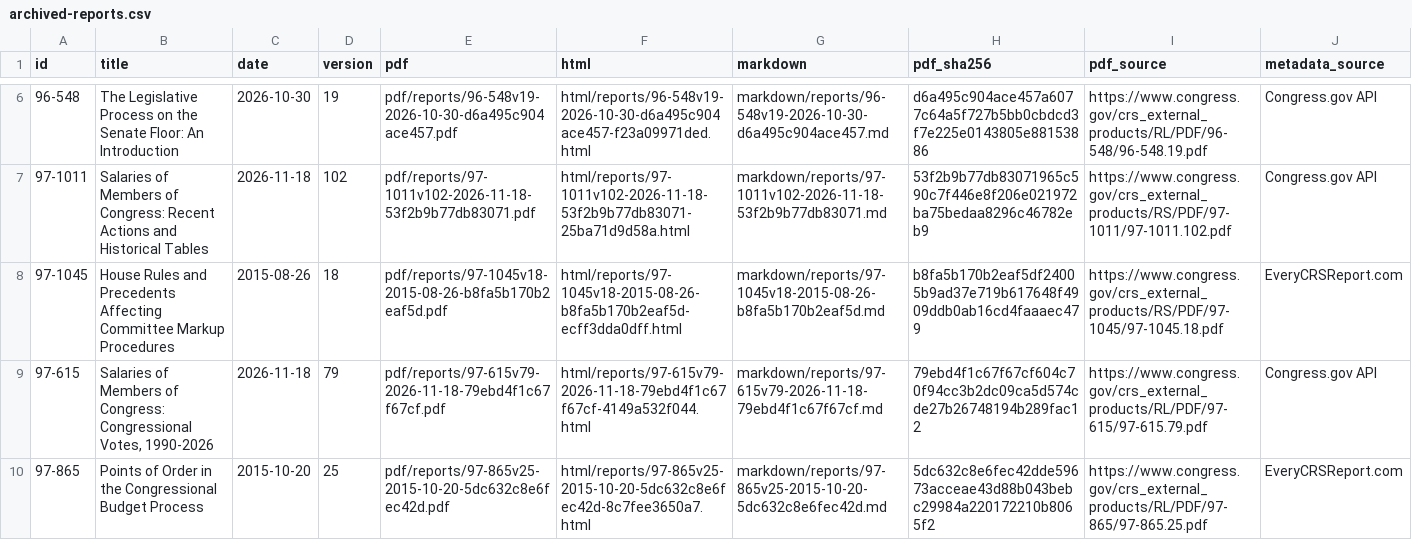
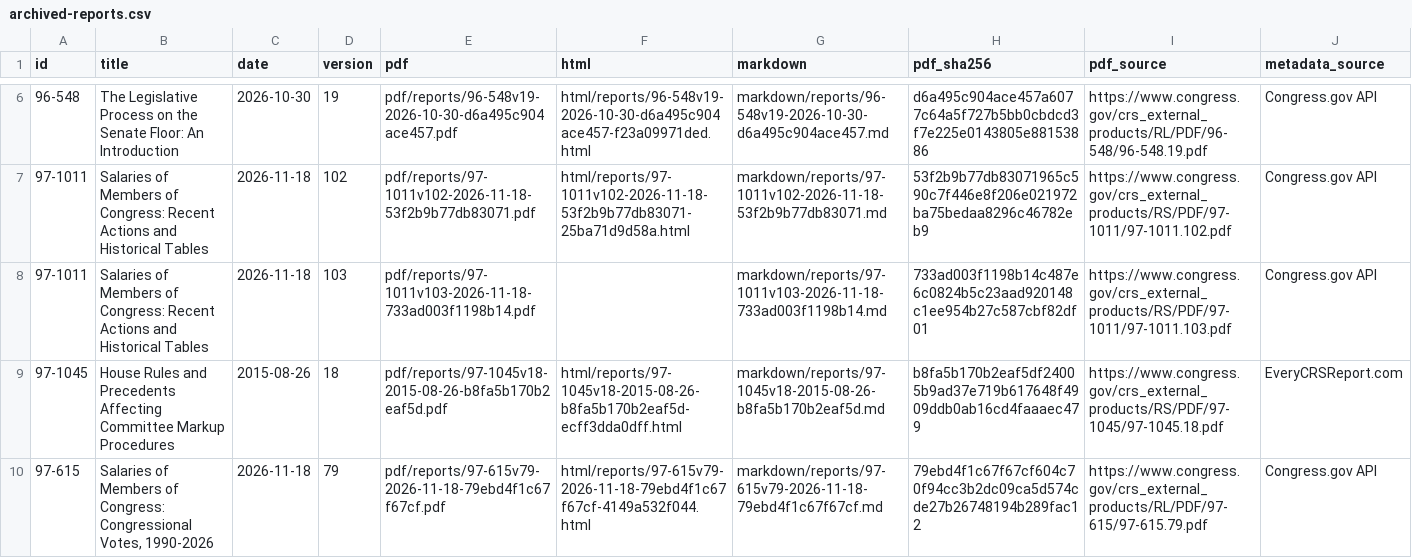
Before and after one commit to krischen-77/crs-reports, a CSV file: data/archived-reports.csv, drawn as a sheet; only a part is shown, gaps mark what is left out; the shorter side is filled out with more unchanged rows; the diff covers the shown part only.

```diff
--- a/data/archived-reports.csv
+++ b/data/archived-reports.csv
@@ -7,2 +7,3 @@
 97-1011,Salaries of Members of Congress: Recent Actions and Historical Tables,2026-11-18,102,pdf/reports/97-1011v102-2026-11-18-53f2b9b77db83071.pdf,html/reports/97-1011v102-2026-11-18-53f2b9b77db83071-25ba71d9d58a.html,markdown/reports/97-1011v102-2026-11-18-53f2b9b77db83071.md,53f2b9b77db83071965c590c7f446e8f206e021972ba75bedaa8296c46782eb9,https://www.congress.gov/crs_external_products/RS/PDF/97-1011/97-1011.102.pdf,Congress.gov API
+97-1011,Salaries of Members of Congress: Recent Actions and Historical Tables,2026-11-18,103,pdf/reports/97-1011v103-2026-11-18-733ad003f1198b14.pdf,,markdown/reports/97-1011v103-2026-11-18-733ad003f1198b14.md,733ad003f1198b14c487e6c0824b5c23aad920148c1ee954b27c587cbf82df01,https://www.congress.gov/crs_external_products/RS/PDF/97-1011/97-1011.103.pdf,Congress.gov API
 97-1045,House Rules and Precedents Affecting Committee Markup Procedures,2015-08-26,18,pdf/reports/97-1045v18-2015-08-26-b8fa5b170b2eaf5d.pdf,html/reports/97-1045v18-2015-08-26-b8fa5b170b2eaf5d-ecff3dda0dff.html,markdown/reports/97-1045v18-2015-08-26-b8fa5b170b2eaf5d.md,b8fa5b170b2eaf5df24005b9ad37e719b617648f4909ddb0ab16cd4faaaec479,https://www.congress.gov/crs_external_products/RS/PDF/97-1045/97-1045.18.pdf,EveryCRSReport.com
```
Also changed, not shown: 2 added rows elsewhere in this file, data/audits/latest-official-current.csv, 17 other files.
